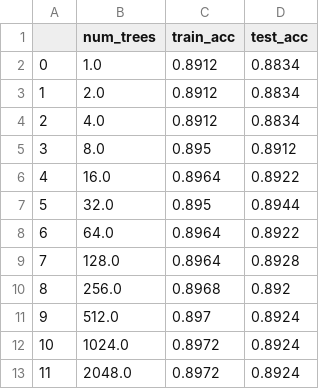
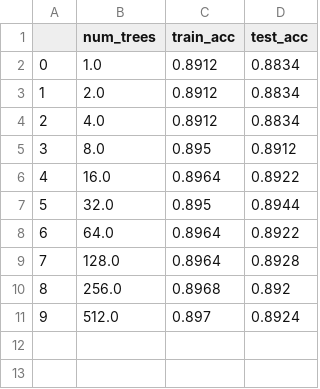
Before and after one commit to Spelkington/mlearning, a CSV file: adabooster.csv, drawn as a sheet; the diff names each change by its address in the sheet, - before the commit and + after, or states it on an @@ line.

```diff
--- a/adabooster.csv
+++ b/adabooster.csv
-row 12: 10 | 1024.0 | 0.8972 | 0.8924
-row 13: 11 | 2048.0 | 0.8972 | 0.8924
```
Also changed, not shown: 3 other files.
